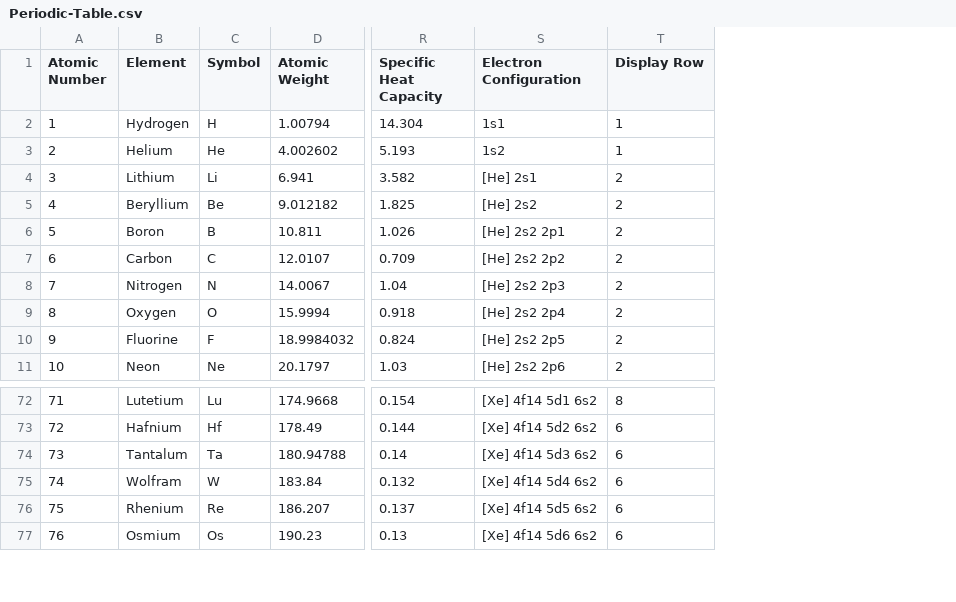
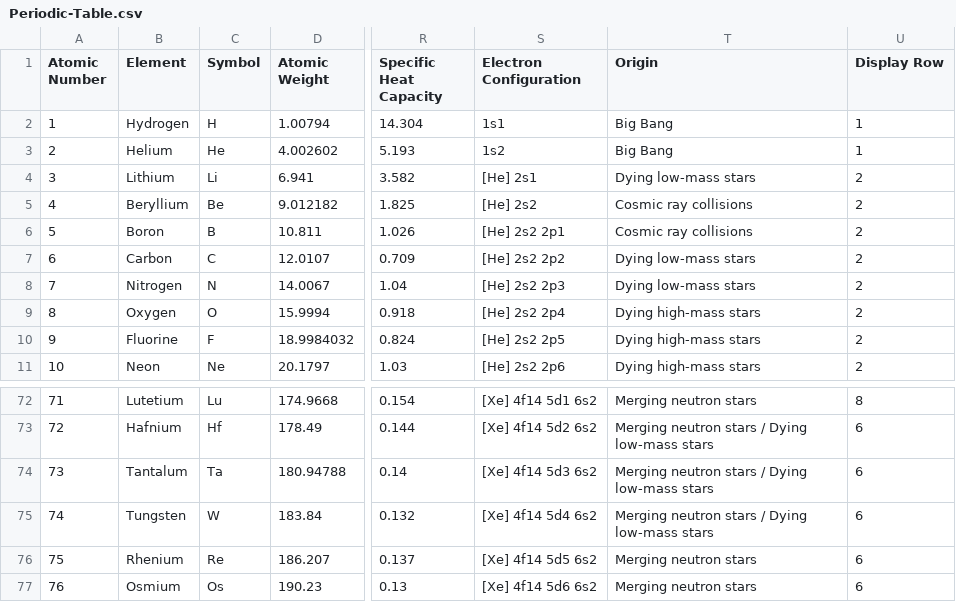
Before and after one commit to ology/Chemistry-PeriodicTable, a CSV file: share/Periodic-Table.csv, drawn as a sheet; only a part is shown, gaps mark what is left out; the diff names each change by its address in the sheet, - before the commit and + after, or states it on an @@ line.

Commit message:
Origin column

```diff
--- a/share/Periodic-Table.csv
+++ b/share/Periodic-Table.csv
+column T (Origin), rows 2-11: Big Bang | Big Bang | Dying low-mass stars | Cosmic ray collisions | Cosmic ray collisions | Dying low-mass stars | Dying low-mass stars | Dying high-mass stars | Dying high-mass stars | Dying high-mass stars; rows 72-77: Merging neutron stars | Merging neutron stars / Dying low-mass stars | Merging neutron stars / Dying low-mass stars | Merging neutron stars / Dying low-mass stars | Merging neutron stars | Merging neutron stars
-B75 (Element): Wolfram
+B75 (Element): Tungsten
```
